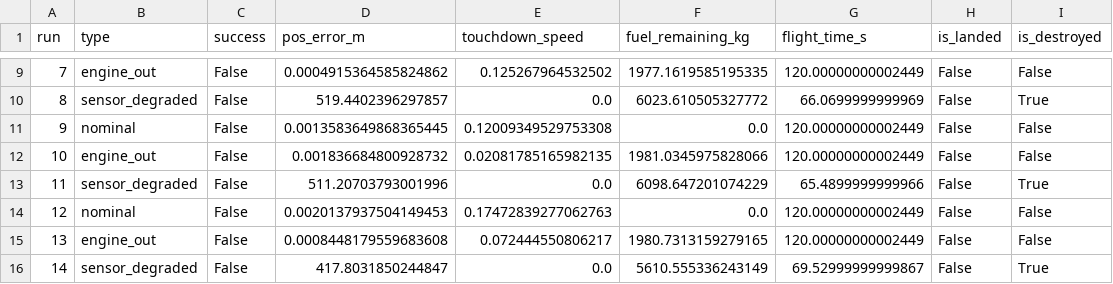
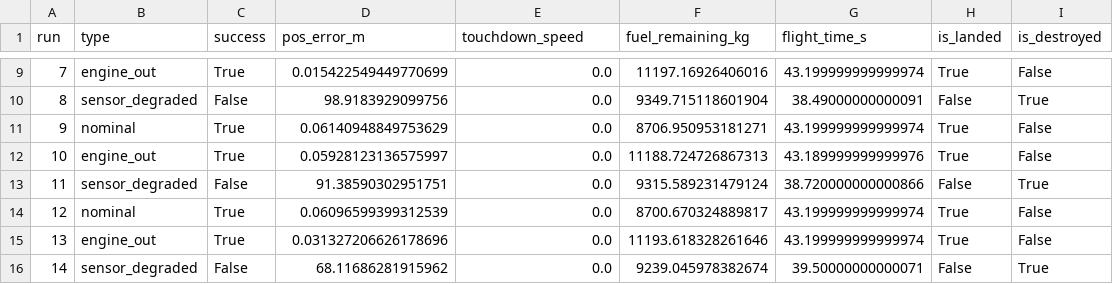
Before and after one commit to Stakeylock/Rocket-OS, a CSV file: results/gnc/gnc_results.csv, drawn as a sheet; only a part is shown, gaps mark what is left out; the diff covers the shown part only.

```diff
--- a/results/gnc/gnc_results.csv
+++ b/results/gnc/gnc_results.csv
@@ -9,8 +9,8 @@ run,type,success,pos_error_m,touchdown_speed,fuel_remaining_kg,flight_time_s,is_
-7,engine_out,False,0.0004915364585824862,0.125267964532502,1977.1619585195335,120.00000000002449,False,False
-8,sensor_degraded,False,519.4402396297857,0.0,6023.610505327772,66.0699999999969,False,True
-9,nominal,False,0.0013583649868365445,0.12009349529753308,0.0,120.00000000002449,False,False
-10,engine_out,False,0.001836684800928732,0.02081785165982135,1981.0345975828066,120.00000000002449,False,False
-11,sensor_degraded,False,511.20703793001996,0.0,6098.647201074229,65.4899999999966,False,True
-12,nominal,False,0.0020137937504149453,0.17472839277062763,0.0,120.00000000002449,False,False
-13,engine_out,False,0.0008448179559683608,0.072444550806217,1980.7313159279165,120.00000000002449,False,False
-14,sensor_degraded,False,417.8031850244847,0.0,5610.555336243149,69.52999999999867,False,True
+7,engine_out,True,0.015422549449770699,0.0,11197.16926406016,43.199999999999974,True,False
+8,sensor_degraded,False,98.9183929099756,0.0,9349.715118601904,38.49000000000091,False,True
+9,nominal,True,0.06140948849753629,0.0,8706.950953181271,43.199999999999974,True,False
+10,engine_out,True,0.05928123136575997,0.0,11188.724726867313,43.189999999999976,True,False
+11,sensor_degraded,False,91.38590302951751,0.0,9315.589231479124,38.720000000000866,False,True
+12,nominal,True,0.06096599399312539,0.0,8700.670324889817,43.199999999999974,True,False
+13,engine_out,True,0.031327206626178696,0.0,11193.618328261646,43.199999999999974,True,False
+14,sensor_degraded,False,68.11686281915962,0.0,9239.045978382674,39.50000000000071,False,True
```
Also changed, not shown: 63 edited cells elsewhere in this file, results/anomaly/detection_results.csv, results/latency/timings_monolithic.csv, 57 other files.
